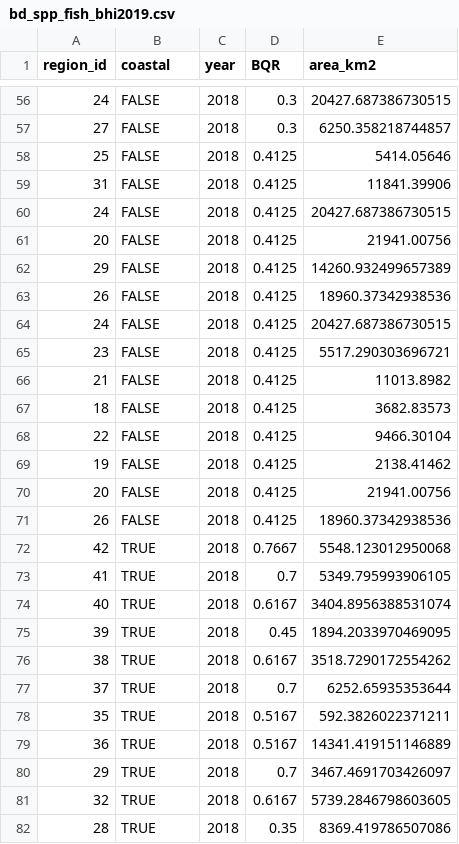
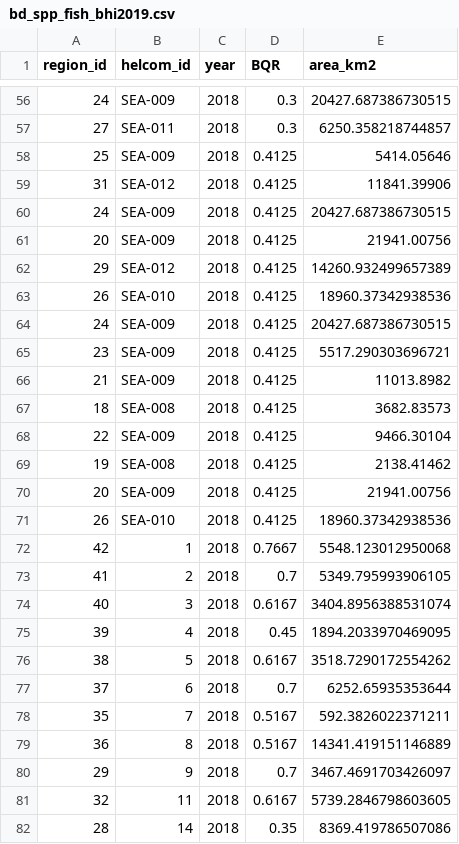
Before and after one commit to OHI-Science/bhi-prep, a CSV file: layers/bd_spp_fish_bhi2019.csv, drawn as a sheet; only a part is shown, gaps mark what is left out; the diff covers the shown part only.

```diff
--- a/layers/bd_spp_fish_bhi2019.csv
+++ b/layers/bd_spp_fish_bhi2019.csv
@@ -1 +1 @@
-region_id,coastal,year,BQR,area_km2
+region_id,helcom_id,year,BQR,area_km2
@@ -56,27 +56,27 @@ region_id,coastal,year,BQR,area_km2
-24,FALSE,2018,0.3,20427.687386730515
-27,FALSE,2018,0.3,6250.358218744857
-25,FALSE,2018,0.4125,5414.05646
-31,FALSE,2018,0.4125,11841.39906
-24,FALSE,2018,0.4125,20427.687386730515
-20,FALSE,2018,0.4125,21941.00756
-29,FALSE,2018,0.4125,14260.932499657389
-26,FALSE,2018,0.4125,18960.37342938536
-24,FALSE,2018,0.4125,20427.687386730515
-23,FALSE,2018,0.4125,5517.290303696721
-21,FALSE,2018,0.4125,11013.8982
-18,FALSE,2018,0.4125,3682.83573
-22,FALSE,2018,0.4125,9466.30104
-19,FALSE,2018,0.4125,2138.41462
-20,FALSE,2018,0.4125,21941.00756
-26,FALSE,2018,0.4125,18960.37342938536
-42,TRUE,2018,0.7667,5548.123012950068
-41,TRUE,2018,0.7,5349.795993906105
-40,TRUE,2018,0.6167,3404.8956388531074
-39,TRUE,2018,0.45,1894.2033970469095
-38,TRUE,2018,0.6167,3518.7290172554262
-37,TRUE,2018,0.7,6252.65935353644
-35,TRUE,2018,0.5167,592.3826022371211
-36,TRUE,2018,0.5167,14341.419151146889
-29,TRUE,2018,0.7,3467.4691703426097
-32,TRUE,2018,0.6167,5739.2846798603605
-28,TRUE,2018,0.35,8369.419786507086
+24,SEA-009,2018,0.3,20427.687386730515
+27,SEA-011,2018,0.3,6250.358218744857
+25,SEA-009,2018,0.4125,5414.05646
+31,SEA-012,2018,0.4125,11841.39906
+24,SEA-009,2018,0.4125,20427.687386730515
+20,SEA-009,2018,0.4125,21941.00756
+29,SEA-012,2018,0.4125,14260.932499657389
+26,SEA-010,2018,0.4125,18960.37342938536
+24,SEA-009,2018,0.4125,20427.687386730515
+23,SEA-009,2018,0.4125,5517.290303696721
+21,SEA-009,2018,0.4125,11013.8982
+18,SEA-008,2018,0.4125,3682.83573
+22,SEA-009,2018,0.4125,9466.30104
+19,SEA-008,2018,0.4125,2138.41462
+20,SEA-009,2018,0.4125,21941.00756
+26,SEA-010,2018,0.4125,18960.37342938536
+42,1,2018,0.7667,5548.123012950068
+41,2,2018,0.7,5349.795993906105
+40,3,2018,0.6167,3404.8956388531074
+39,4,2018,0.45,1894.2033970469095
+38,5,2018,0.6167,3518.7290172554262
+37,6,2018,0.7,6252.65935353644
+35,7,2018,0.5167,592.3826022371211
+36,8,2018,0.5167,14341.419151146889
+29,9,2018,0.7,3467.4691703426097
+32,11,2018,0.6167,5739.2846798603605
+28,14,2018,0.35,8369.419786507086
```
Also changed, not shown: 64 edited cells elsewhere in this file, layers/bd_hab_benthic_bhi2019.csv, layers/bd_hab_pelagic_bhi2019.csv, 3 other files.
